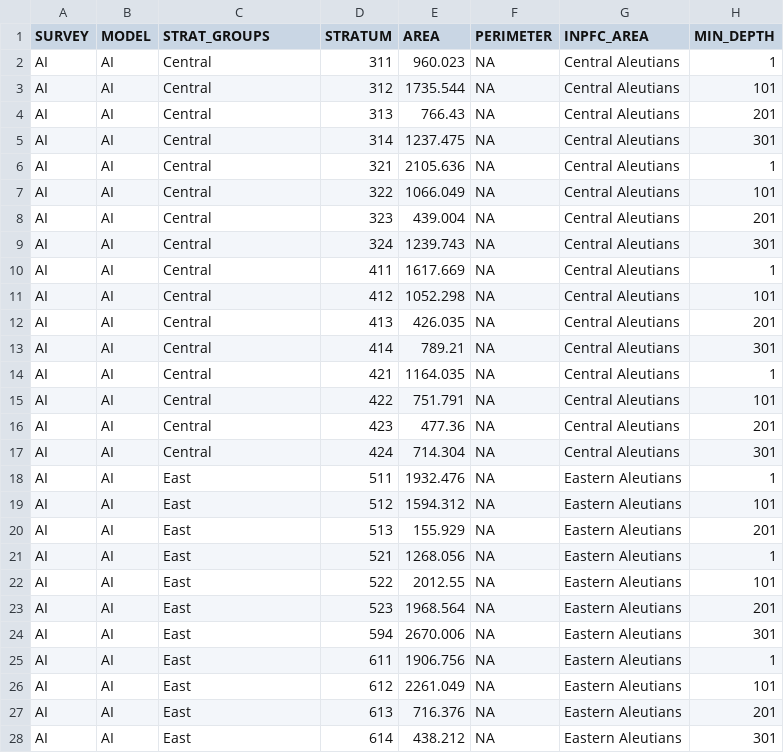
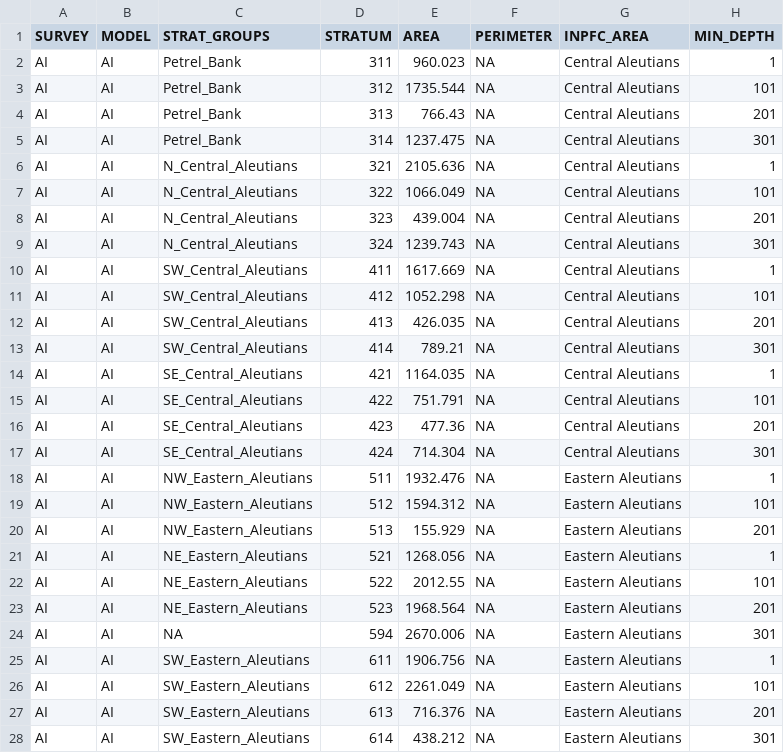
Before and after one commit to kaydin/reem_diets, a CSV file: lookups/combined_BTS_strata.csv, drawn as a sheet; only a part is shown; the diff covers the shown part only; the diff names each change by its address in the sheet, - before the commit and + after, or states it on an @@ line.

```diff
--- a/lookups/combined_BTS_strata.csv
+++ b/lookups/combined_BTS_strata.csv
-C2:C5 (STRAT_GROUPS): Central
+C2:C5 (STRAT_GROUPS): Petrel_Bank
-C6:C9 (STRAT_GROUPS): Central
+C6:C9 (STRAT_GROUPS): N_Central_Aleutians
-C10:C13 (STRAT_GROUPS): Central
+C10:C13 (STRAT_GROUPS): SW_Central_Aleutians
-C14:C17 (STRAT_GROUPS): Central
+C14:C17 (STRAT_GROUPS): SE_Central_Aleutians
-C18:C20 (STRAT_GROUPS): East
+C18:C20 (STRAT_GROUPS): NW_Eastern_Aleutians
-C21:C23 (STRAT_GROUPS): East
+C21:C23 (STRAT_GROUPS): NE_Eastern_Aleutians
-C24 (STRAT_GROUPS): East
+C24 (STRAT_GROUPS): NA
-C25:C28 (STRAT_GROUPS): East
+C25:C28 (STRAT_GROUPS): SW_Eastern_Aleutians
```
Also changed, not shown: 18 edited cells elsewhere in this file, 6 other files.
